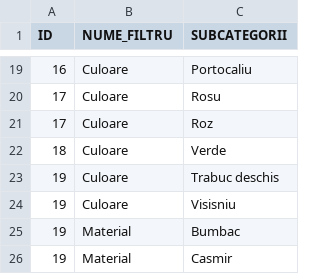
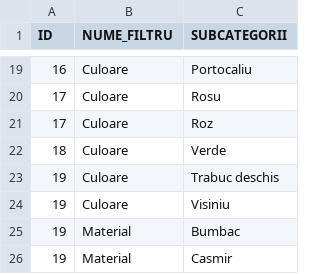
Before and after one commit to lazarescusimona/CloMaT_ProiectTW, a CSV file: filtre.csv, drawn as a sheet; only a part is shown, gaps mark what is left out.

```diff
--- a/filtre.csv
+++ b/filtre.csv
@@ -23,3 +23,3 @@ ID, NUME_FILTRU, SUBCATEGORII
 19,Culoare,Trabuc deschis
-19,Culoare,Visisniu
+19,Culoare,Visiniu
 19,Material,Bumbac
```
Also changed, not shown: 2 other files.
